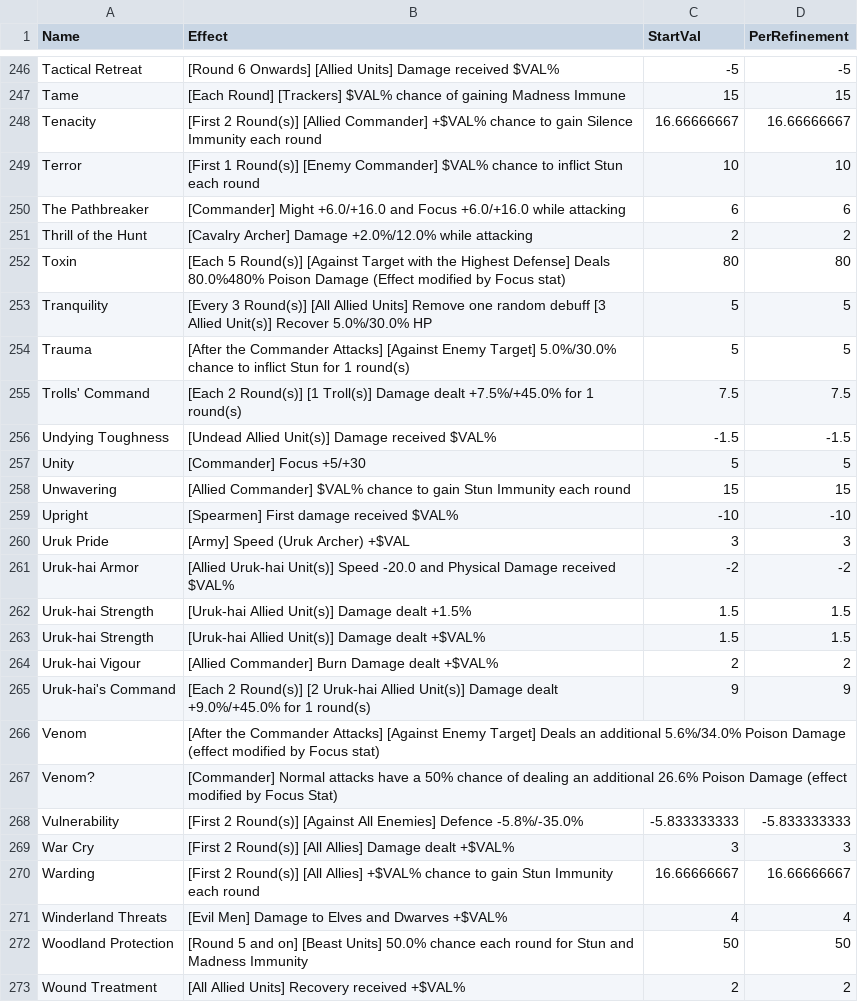
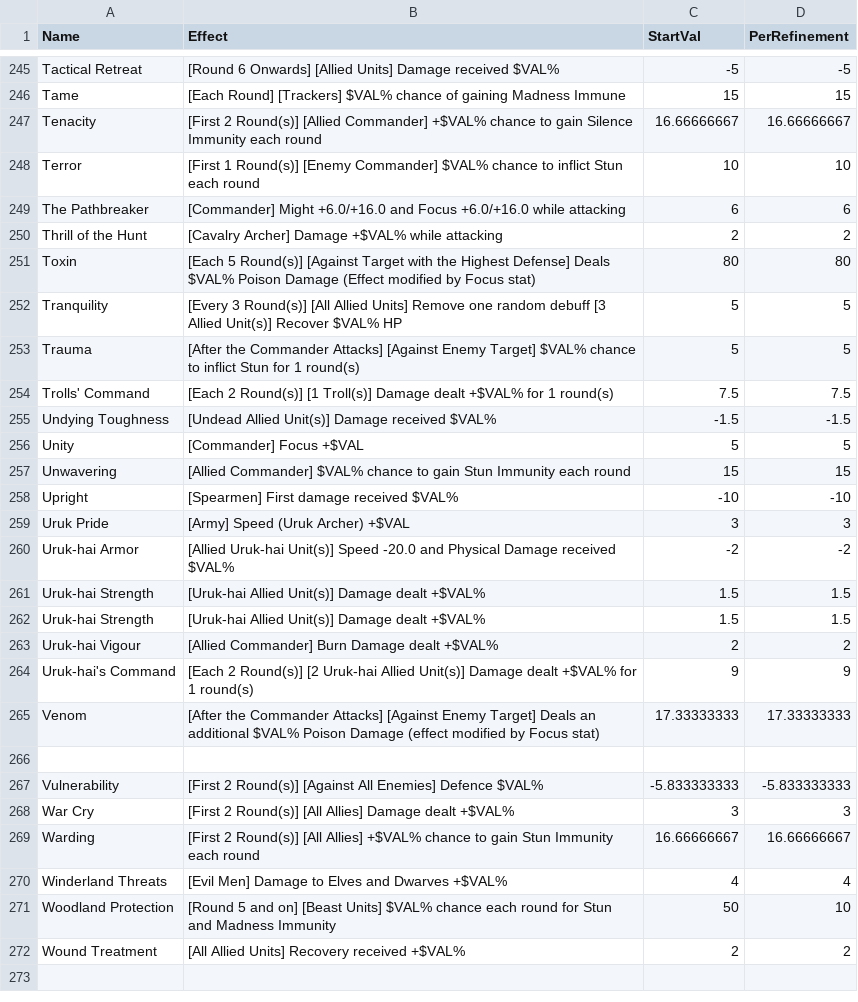
Before and after one commit to billbo100/LOTR-RiseToWar-Simulator, a CSV file: data/EquipmentPerkEffects.csv, drawn as a sheet; only a part is shown, gaps mark what is left out; the diff covers the shown part only.

```diff
--- a/data/EquipmentPerkEffects.csv
+++ b/data/EquipmentPerkEffects.csv
@@ -250,9 +249,9 @@ Terror,[First 1 Round(s)] [Enemy Commander] $VAL% chance to inflict Stun each ro
 The Pathbreaker,[Commander] Might +6.0/+16.0 and Focus +6.0/+16.0 while attacking,6,6
-Thrill of the Hunt,[Cavalry Archer] Damage +2.0%/12.0% while attacking,2,2
-Toxin,[Each 5 Round(s)] [Against Target with the Highest Defense] Deals 80.0%480% Poison Damage (Effect modified by Focus stat),80,80
-Tranquility,[Every 3 Round(s)] [All Allied Units] Remove one random debuff [3 Allied Unit(s)] Recover 5.0%/30.0% HP,5,5
-Trauma,[After the Commander Attacks] [Against Enemy Target] 5.0%/30.0% chance to inflict Stun for 1 round(s),5,5
-Trolls' Command,[Each 2 Round(s)] [1 Troll(s)] Damage dealt +7.5%/+45.0% for 1 round(s),7.5,7.5
+Thrill of the Hunt,[Cavalry Archer] Damage +$VAL% while attacking,2,2
+Toxin,[Each 5 Round(s)] [Against Target with the Highest Defense] Deals $VAL% Poison Damage (Effect modified by Focus stat),80,80
+Tranquility,[Every 3 Round(s)] [All Allied Units] Remove one random debuff [3 Allied Unit(s)] Recover $VAL% HP,5,5
+Trauma,[After the Commander Attacks] [Against Enemy Target] $VAL% chance to inflict Stun for 1 round(s),5,5
+Trolls' Command,[Each 2 Round(s)] [1 Troll(s)] Damage dealt +$VAL% for 1 round(s),7.5,7.5
 Undying Toughness,[Undead Allied Unit(s)] Damage received $VAL%,-1.5,-1.5
-Unity,[Commander] Focus +5/+30,5,5
+Unity,[Commander] Focus +$VAL,5,5
 Unwavering,[Allied Commander] $VAL% chance to gain Stun Immunity each round,15,15
@@ -261,9 +260,9 @@ Uruk Pride,[Army] Speed (Uruk Archer) +$VAL,3,3
 Uruk-hai Armor,[Allied Uruk-hai Unit(s)] Speed -20.0 and Physical Damage received $VAL%,-2,-2
-Uruk-hai Strength,[Uruk-hai Allied Unit(s)] Damage dealt +1.5%,1.5,1.5
+Uruk-hai Strength,[Uruk-hai Allied Unit(s)] Damage dealt +$VAL%,1.5,1.5
 Uruk-hai Strength,[Uruk-hai Allied Unit(s)] Damage dealt +$VAL%,1.5,1.5
 Uruk-hai Vigour,[Allied Commander] Burn Damage dealt +$VAL%,2,2
-Uruk-hai's Command,[Each 2 Round(s)] [2 Uruk-hai Allied Unit(s)] Damage dealt +9.0%/+45.0% for 1 round(s),9,9
-Venom,[After the Commander Attacks] [Against Enemy Target] Deals an additional 5.6%/34.0% Poison Damage (effect modified by Focus stat),,
-Venom?,[Commander] Normal attacks have a 50% chance of  dealing an additional 26.6% Poison Damage (effect modified by Focus Stat),,
-Vulnerability,[First 2 Round(s)] [Against All Enemies] Defence -5.8%/-35.0%,-5.833333333,-5.833333333
+Uruk-hai's Command,[Each 2 Round(s)] [2 Uruk-hai Allied Unit(s)] Damage dealt +$VAL% for 1 round(s),9,9
+Venom,[After the Commander Attacks] [Against Enemy Target] Deals an additional $VAL% Poison Damage (effect modified by Focus stat),17.33333333,17.33333333
+,,,
+Vulnerability,[First 2 Round(s)] [Against All Enemies] Defence $VAL%,-5.833333333,-5.833333333
 War Cry,[First 2 Round(s)] [All Allies] Damage dealt +$VAL%,3,3
@@ -271,3 +270,3 @@ Warding,[First 2 Round(s)] [All Allies] +$VAL% chance to gain Stun Immunity each
 Winderland Threats,[Evil Men] Damage to Elves and Dwarves +$VAL%,4,4
-Woodland Protection,[Round 5 and on] [Beast Units] 50.0% chance each round for Stun and Madness Immunity,50,50
+Woodland Protection,[Round 5 and on] [Beast Units] $VAL% chance each round for Stun and Madness Immunity,50,10
 Wound Treatment,[All Allied Units] Recovery received +$VAL%,2,2
```
Also changed, not shown: 1 added row, 2 removed rows and 75 edited cells elsewhere in this file, 3 other files.
